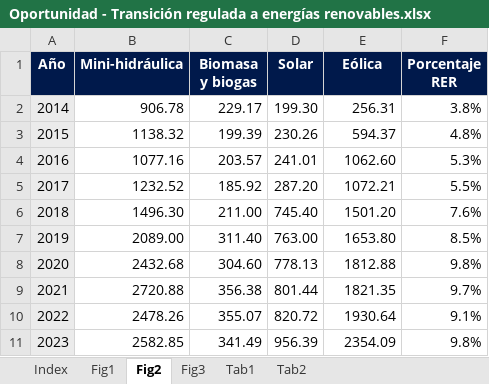
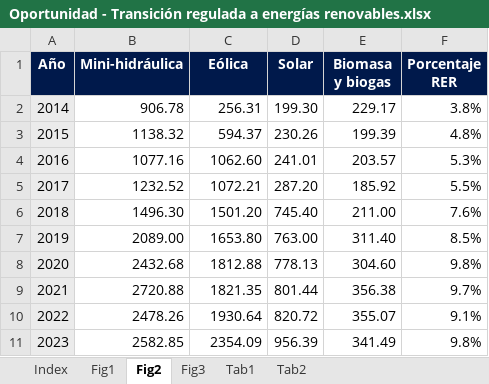
Before and after one commit to MichaelSuarez0/excel_automation, an Excel workbook: databases/oportunidades/Oportunidad - Transición regulada a energías renovables.xlsx, sheet Fig2, drawn as a sheet; values as stored, in another font and other column widths than the file's, no borders; charts and pictures not drawn; the diff names each change by its address in the sheet, - before the commit and + after, or states it on an @@ line.

```diff
--- a/databases/oportunidades/Oportunidad - Transición regulada a energías renovables.xlsx (sheet Fig2)
+++ b/databases/oportunidades/Oportunidad - Transición regulada a energías renovables.xlsx (sheet Fig2)
-C1: Biomasa y biogas
+C1: Eólica
-E1: Eólica
+E1: Biomasa y biogas
-C2 (Eólica): 229.17
+C2 (Eólica): 256.31
-E2 (Biomasa y biogas): 256.31
+E2 (Biomasa y biogas): 229.17
-C3 (Eólica): 199.39
+C3 (Eólica): 594.37
-E3 (Biomasa y biogas): 594.37
+E3 (Biomasa y biogas): 199.39
-C4 (Eólica): 203.57
+C4 (Eólica): 1062.60
-E4 (Biomasa y biogas): 1062.60
+E4 (Biomasa y biogas): 203.57
-C5 (Eólica): 185.92
+C5 (Eólica): 1072.21
-E5 (Biomasa y biogas): 1072.21
+E5 (Biomasa y biogas): 185.92
-C6 (Eólica): 211.00
+C6 (Eólica): 1501.20
-E6 (Biomasa y biogas): 1501.20
+E6 (Biomasa y biogas): 211.00
-C7 (Eólica): 311.40
+C7 (Eólica): 1653.80
-E7 (Biomasa y biogas): 1653.80
+E7 (Biomasa y biogas): 311.40
-C8 (Eólica): 304.60
+C8 (Eólica): 1812.88
-E8 (Biomasa y biogas): 1812.88
+E8 (Biomasa y biogas): 304.60
-C9 (Eólica): 356.38
+C9 (Eólica): 1821.35
-E9 (Biomasa y biogas): 1821.35
+E9 (Biomasa y biogas): 356.38
-C10 (Eólica): 355.07
+C10 (Eólica): 1930.64
-E10 (Biomasa y biogas): 1930.64
+E10 (Biomasa y biogas): 355.07
-C11 (Eólica): 341.49
+C11 (Eólica): 2354.09
-E11 (Biomasa y biogas): 2354.09
+E11 (Biomasa y biogas): 341.49
```
Also changed, not shown: sheet Index, sheet Fig3, charts or pictures, databases/oportunidades/Oportunidad - Cierre de la brecha digital.xlsx, databases/oportunidades/Oportunidad - Uso de la tecnología e innovación en salud.xlsx, 2 other files.
